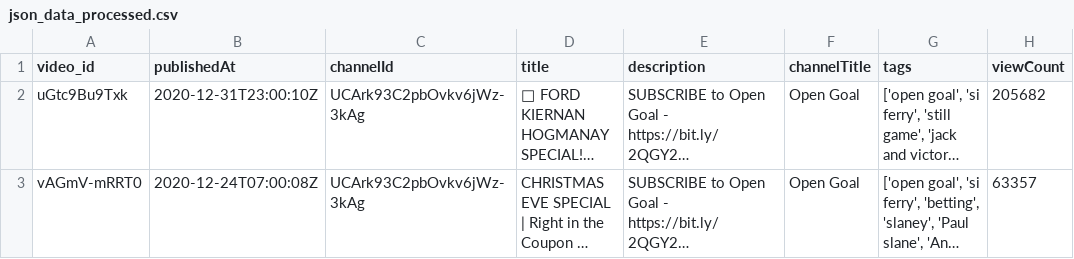
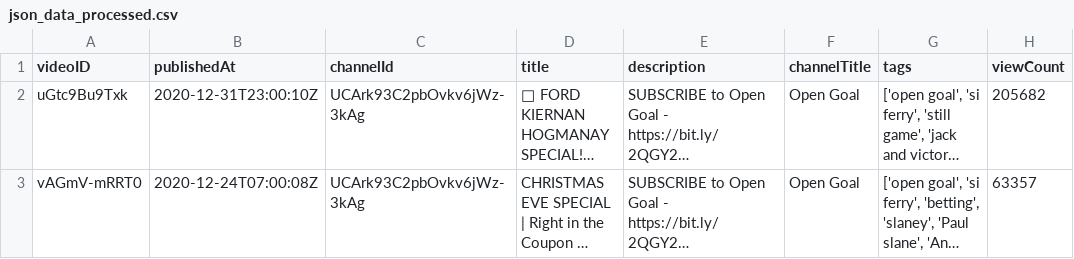
Before and after one commit to JonR45/OpenGoal, a CSV file: data/processed/json_data_processed.csv, drawn as a sheet; only a part is shown; long unchanged cells end in …; the diff names each change by its address in the sheet, - before the commit and + after, or states it on an @@ line.

```diff
--- a/data/processed/json_data_processed.csv
+++ b/data/processed/json_data_processed.csv
-A1: video_id
+A1: videoID
```
Also changed, not shown: 7 other files.
